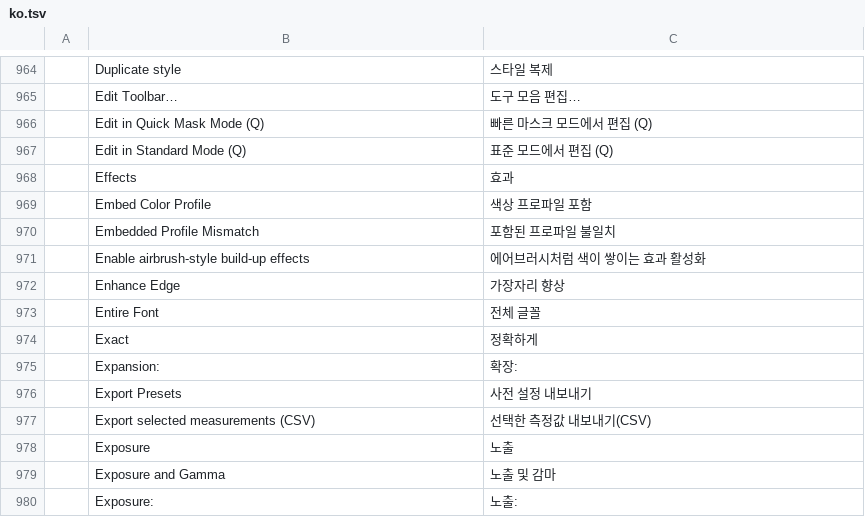
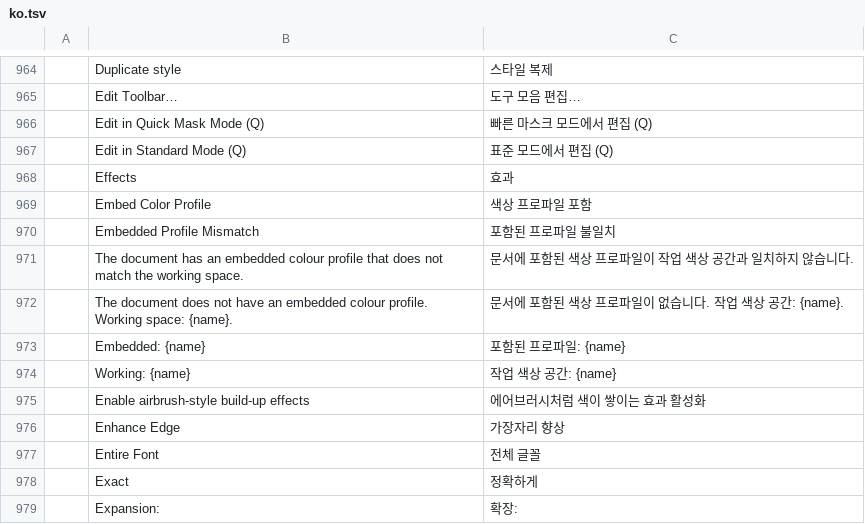
Before and after one commit to NK-Studio/prism, a TSV file: crates/ui-egui/src/i18n/ko.tsv, drawn as a sheet; only a part is shown, gaps mark what is left out; the shorter side is filled out with more unchanged rows.

```diff
--- a/crates/ui-egui/src/i18n/ko.tsv
+++ b/crates/ui-egui/src/i18n/ko.tsv
@@ -970,2 +970,6 @@
 	Embedded Profile Mismatch	포함된 프로파일 불일치
+	The document has an embedded colour profile that does not match the working space.	문서에 포함된 색상 프로파일이 작업 색상 공간과 일치하지 않습니다.
+	The document does not have an embedded colour profile. Working space: {name}.	문서에 포함된 색상 프로파일이 없습니다. 작업 색상 공간: {name}.
+	Embedded: {name}	포함된 프로파일: {name}
+	Working: {name}	작업 색상 공간: {name}
 	Enable airbrush-style build-up effects	에어브러시처럼 색이 쌓이는 효과 활성화
```
Also changed, not shown: 5 other files.
